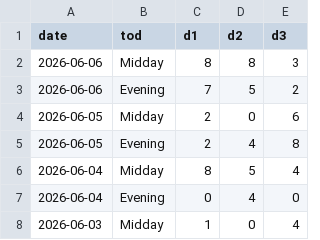
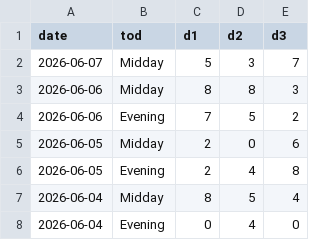
Before and after one commit to jehopakingconsulting-alt/predikta-platform, a CSV file: data/co.csv, drawn as a sheet; only a part is shown; the shorter side is filled out with more unchanged rows.

```diff
--- a/data/co.csv
+++ b/data/co.csv
@@ -1,2 +1,3 @@
 date,tod,d1,d2,d3
+2026-06-07,Midday,5,3,7
 2026-06-06,Midday,8,8,3
```
Also changed, not shown: data/ca.csv, data/id.csv, 19 other files.
